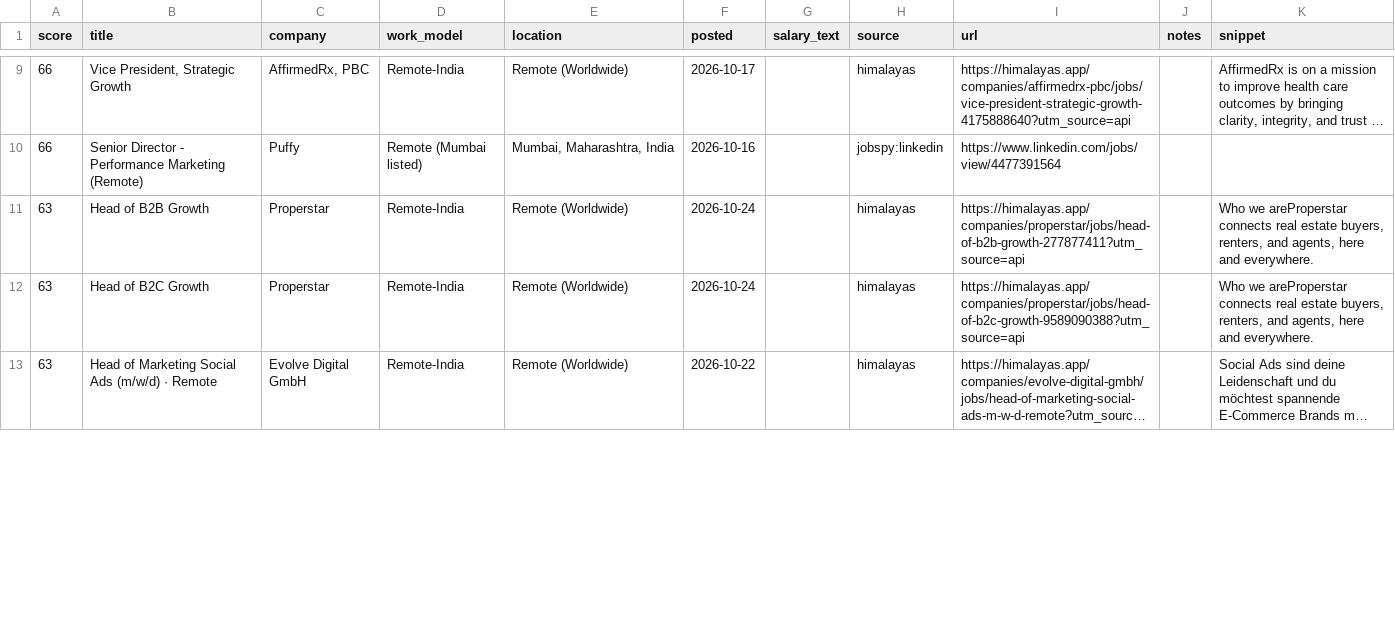
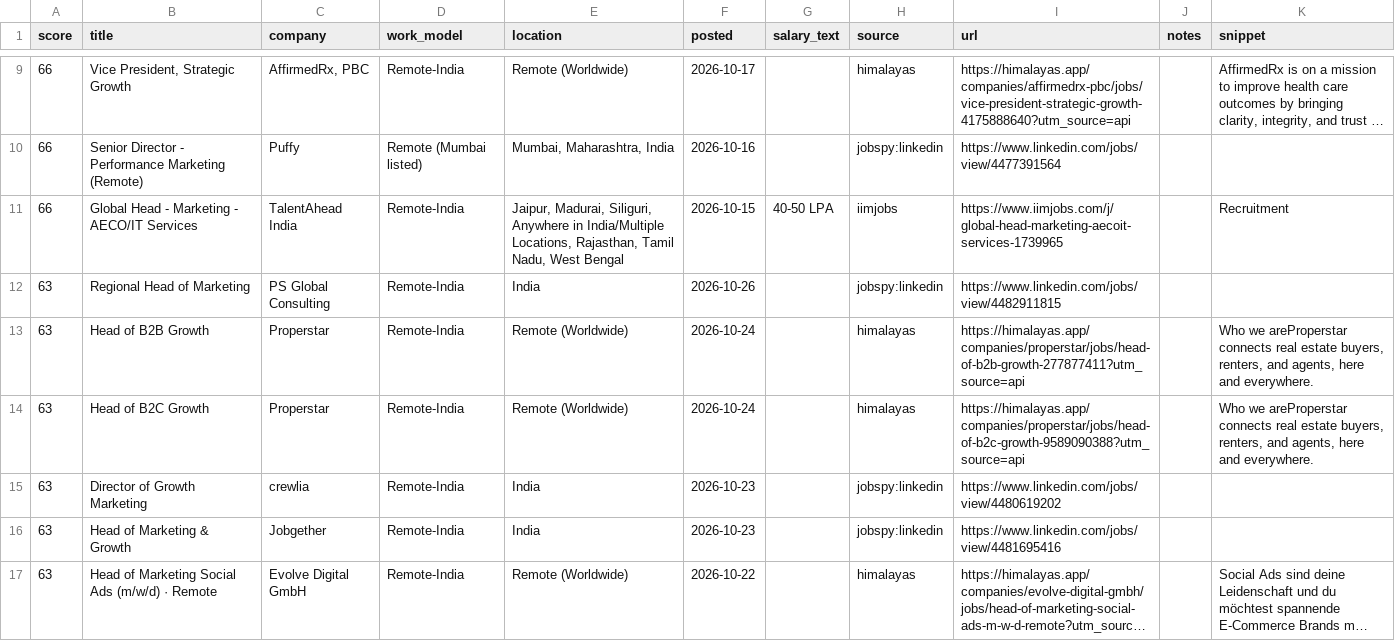
Before and after one commit to theneolism-max/Job-radar, a CSV file: output/latest.csv, drawn as a sheet; only a part is shown, gaps mark what is left out; long unchanged cells end in …; the diff covers the shown part only; the diff names each change by its address in the sheet, - before the commit and + after, or states it on an @@ line.

```diff
--- a/output/latest.csv
+++ b/output/latest.csv
+row 11: 66 | Global Head - Marketing - AECO/IT Services | TalentAhead India | Remote-India | Jaipur, Madurai, Siliguri, Anywhere in India/Multiple Locations, Rajasthan, Tamil Nadu, West Bengal | 2026-10-15 | 40-50 LPA | iimjobs | https://www.iimjobs.com/j/global-head-marketing-aecoit-services-1739965 |  | Recruitment
+row 12: 63 | Regional Head of Marketing | PS Global Consulting | Remote-India | India | 2026-10-26 |  | jobspy:linkedin | https://www.linkedin.com/jobs/view/4482911815
+row 15: 63 | Director of Growth Marketing | crewlia | Remote-India | India | 2026-10-23 |  | jobspy:linkedin | https://www.linkedin.com/jobs/view/4480619202
+row 16: 63 | Head of Marketing & Growth | Jobgether | Remote-India | India | 2026-10-23 |  | jobspy:linkedin | https://www.linkedin.com/jobs/view/4481695416
```
Also changed, not shown: 4 added rows, 8 removed rows, 2 moved rows and 7 edited cells elsewhere in this file, 3 other files.
